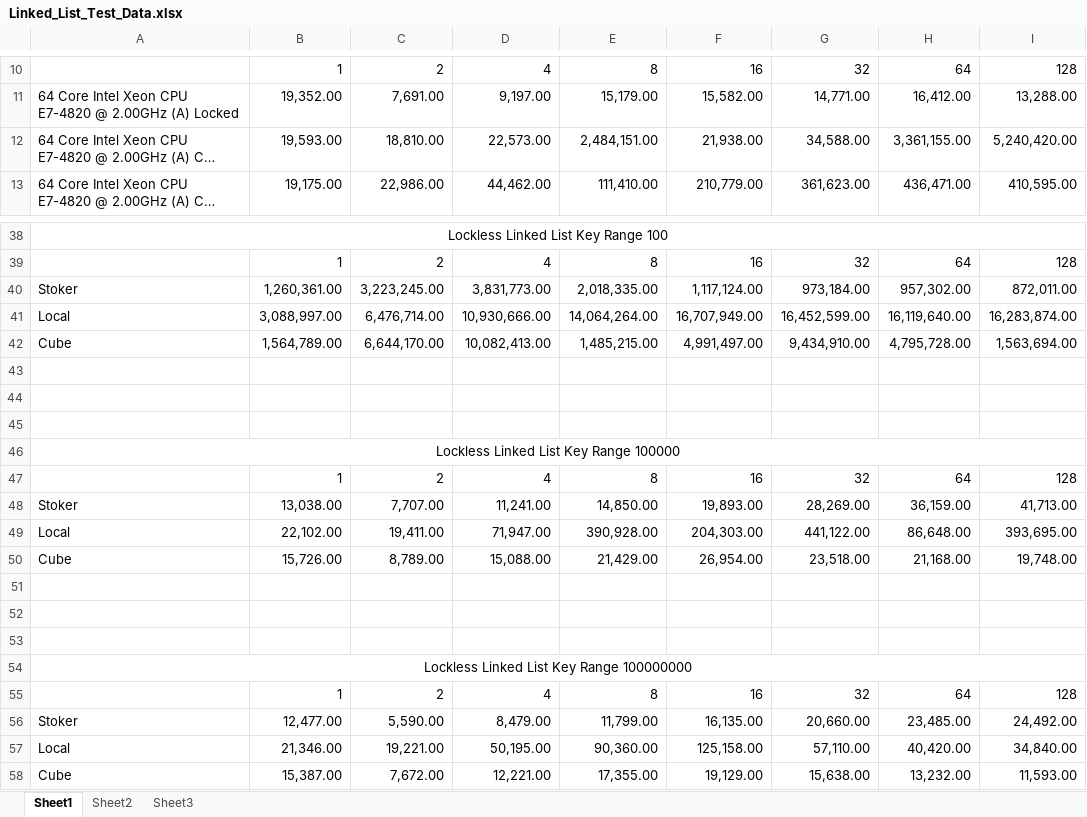
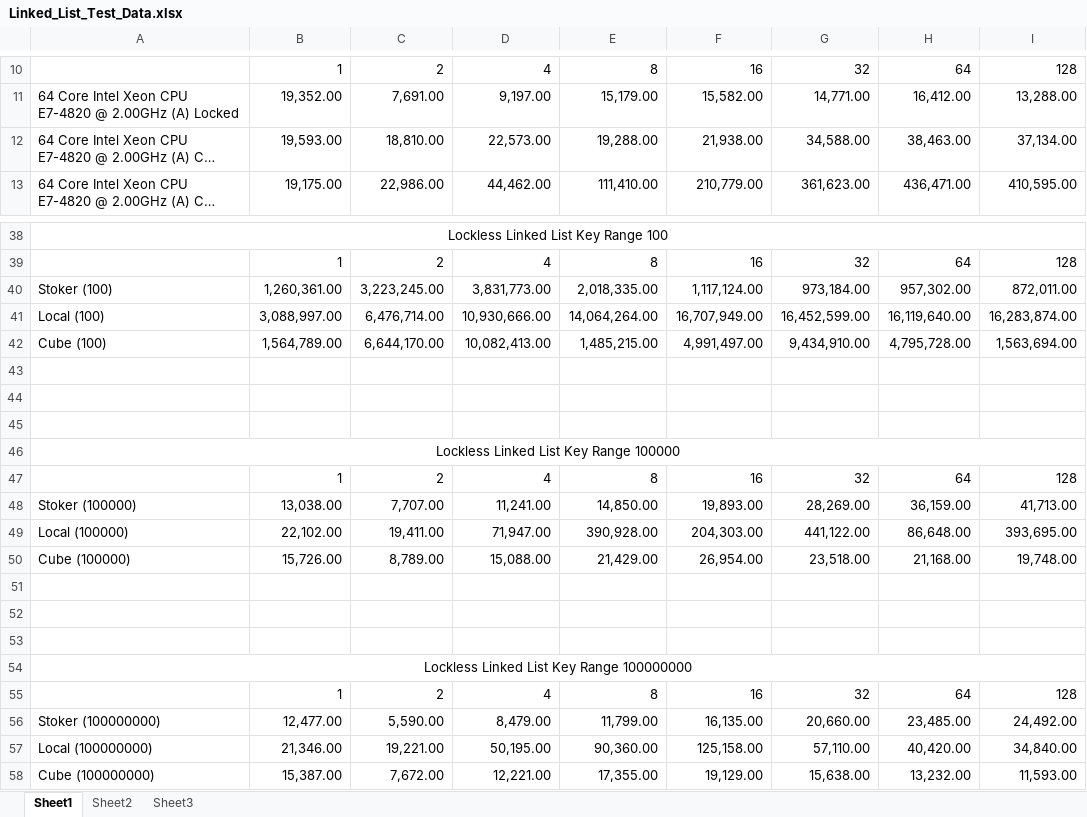
Before and after one commit to gibsonma/FYP, an Excel workbook: Data Structures/linked_list/Linked_List_Test_Data.xlsx, sheet Sheet1, drawn as a sheet; only a part is shown, gaps mark what is left out; long unchanged cells end in …; values as stored, in another font and other column widths than the file's, no borders; charts and pictures not drawn; the diff names each change by its address in the sheet, - before the commit and + after, or states it on an @@ line.

Commit message:
Created graphs from the ring buffer and linked list data both locked and lockless, still deciding on a good way to graph the perf data

```diff
--- a/Data Structures/linked_list/Linked_List_Test_Data.xlsx (sheet Sheet1)
+++ b/Data Structures/linked_list/Linked_List_Test_Data.xlsx (sheet Sheet1)
-E12: 2,484,151.00
+E12: 19,288.00
-H12: 3,361,155.00
+H12: 38,463.00
-I12: 5,240,420.00
+I12: 37,134.00
-A40: Stoker
+A40: Stoker (100)
-A41: Local
+A41: Local (100)
-A42: Cube
+A42: Cube (100)
-A48: Stoker
+A48: Stoker (100000)
-A49: Local
+A49: Local (100000)
-A50: Cube
+A50: Cube (100000)
-A56: Stoker
+A56: Stoker (100000000)
-A57: Local
+A57: Local (100000000)
-A58: Cube
+A58: Cube (100000000)
```
Also changed, not shown: charts or pictures, Data Structures/Ring_Buffer/Ring_Buffer_Test_Data.xlsx, Data Structures/Single_Producer_Single_Consumer_Ring_Buffer/SPSC_Ring_Buffer.xlsx, 4 other files.
